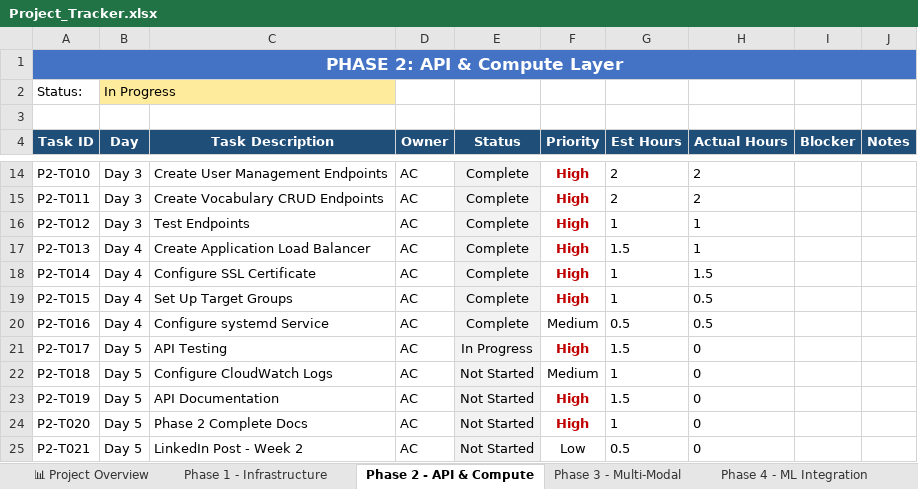
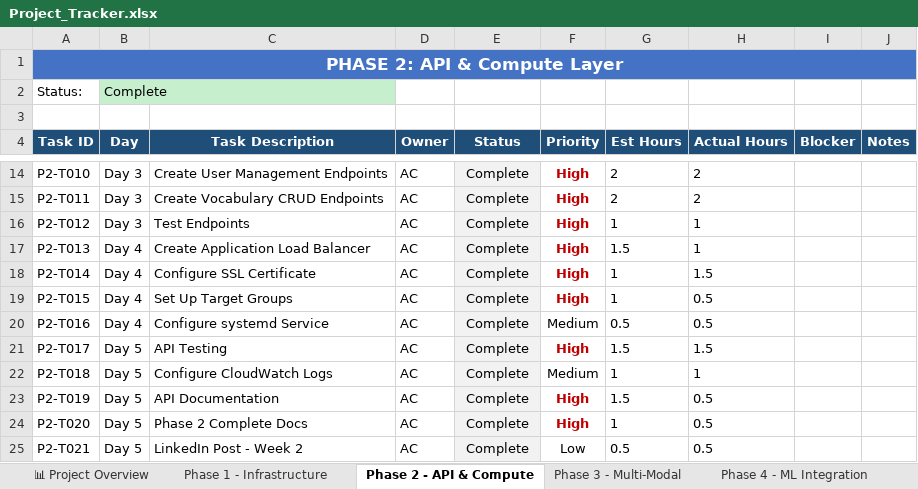
Before and after one commit to Anicia-Clayton/linguallearn-portfolio, an Excel workbook: docs/Project_Tracker.xlsx, sheet Phase 2 - API & Compute, drawn as a sheet; only a part is shown, gaps mark what is left out; values as stored, in another font and other column widths than the file's, no borders; conditional formats not drawn; the diff names each change by its address in the sheet, - before the commit and + after, or states it on an @@ line.

Commit message:
Complete Phase 2: API & Compute Layer with ALB

```diff
--- a/docs/Project_Tracker.xlsx (sheet Phase 2 - API & Compute)
+++ b/docs/Project_Tracker.xlsx (sheet Phase 2 - API & Compute)
-B2 (Day): In Progress
+B2 (Day): Complete
-B2 fill: #FFEB9C
+B2 fill: #C6EFCE
-E21 (Status): In Progress
+E21 (Status): Complete
-H21 (Actual Hours): 0
+H21 (Actual Hours): 1.5
-E22:E25 (Status): Not Started
+E22:E25 (Status): Complete
-H22 (Actual Hours): 0
+H22 (Actual Hours): 1
-H23:H25 (Actual Hours): 0
+H23:H25 (Actual Hours): 0.5
```
Also changed, not shown: sheet 📊 Project Overview, sheet Phase 3 - Multi-Modal, 1 other file.
